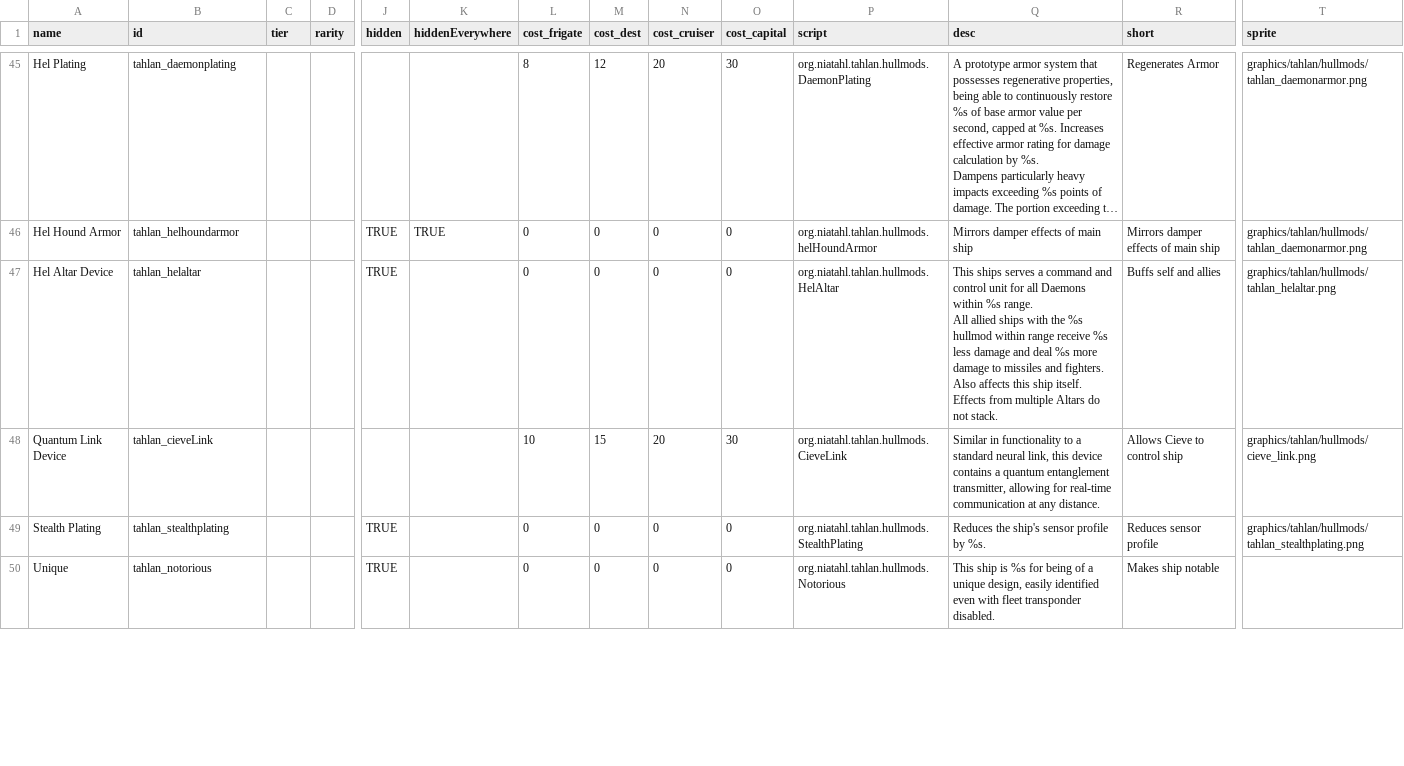
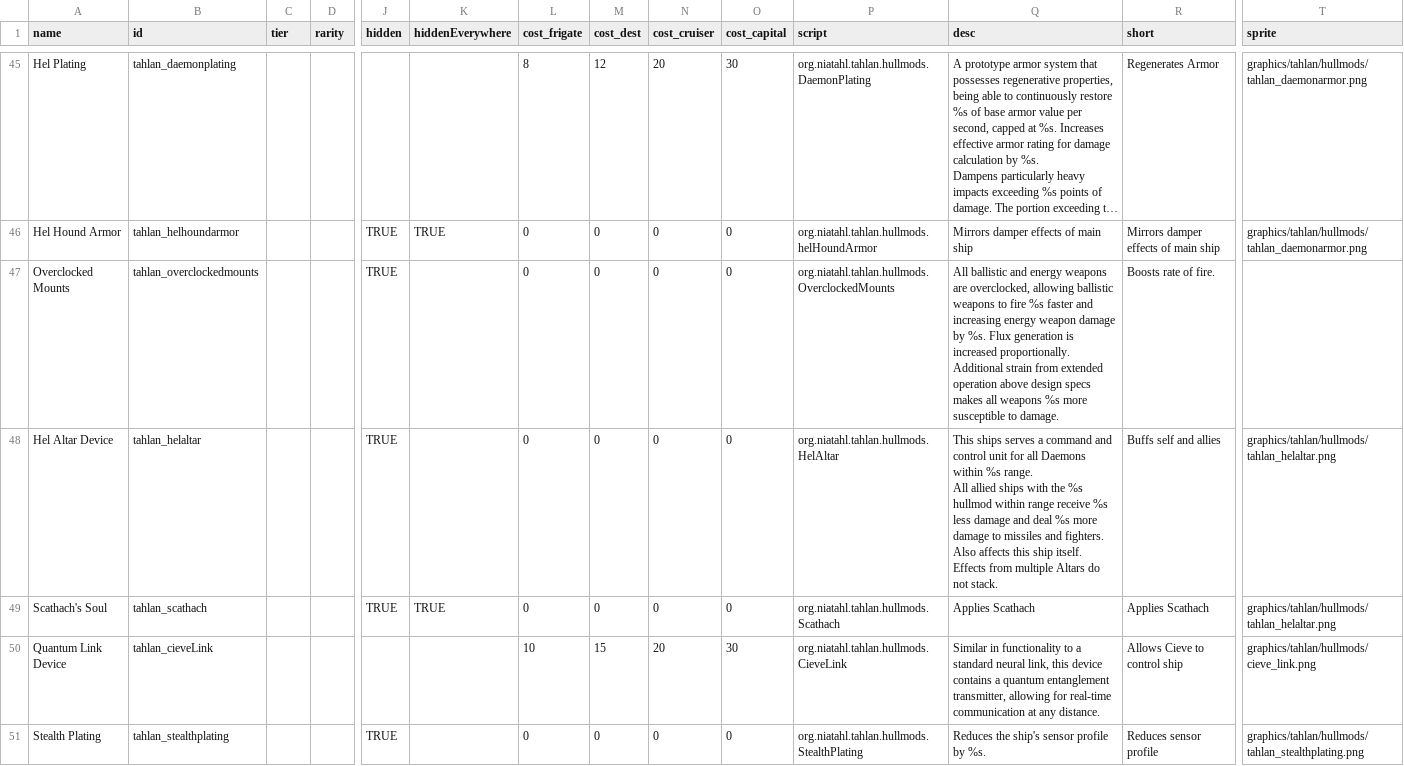
Before and after one commit to niatahl/tahlan-shipworks, a CSV file: data/hullmods/hull_mods.csv, drawn as a sheet; only a part is shown, gaps mark what is left out; the shorter side is filled out with more unchanged rows; long unchanged cells end in …; rows hold the shown columns only; ↵ is a line break in a cell; the diff names each change by its address in the sheet, - before the commit and + after, or states it on an @@ line.

```diff
--- a/data/hullmods/hull_mods.csv
+++ b/data/hullmods/hull_mods.csv
+row 47: Overclocked Mounts | tahlan_overclockedmounts |  |  | TRUE |  | 0 | 0 | 0 | 0 | org.niatahl.tahlan.hullmods.OverclockedMounts | All ballistic and energy weapons are overclocked, allowing ballistic weapons to fire %s faster and increasing energy weapon damage by %s. Flux generation is increased proportionally. ↵ Additional strain from extended operation above design specs makes all weapons %s more susceptible to damage. | Boosts rate of fire.
+row 49: Scathach's Soul | tahlan_scathach |  |  | TRUE | TRUE | 0 | 0 | 0 | 0 | org.niatahl.tahlan.hullmods.Scathach | Applies Scathach | Applies Scathach | graphics/tahlan/hullmods/tahlan_helaltar.png
```
Also changed, not shown: data/hulls/ship_data.csv, data/strings/descriptions.csv, 28 other files.
